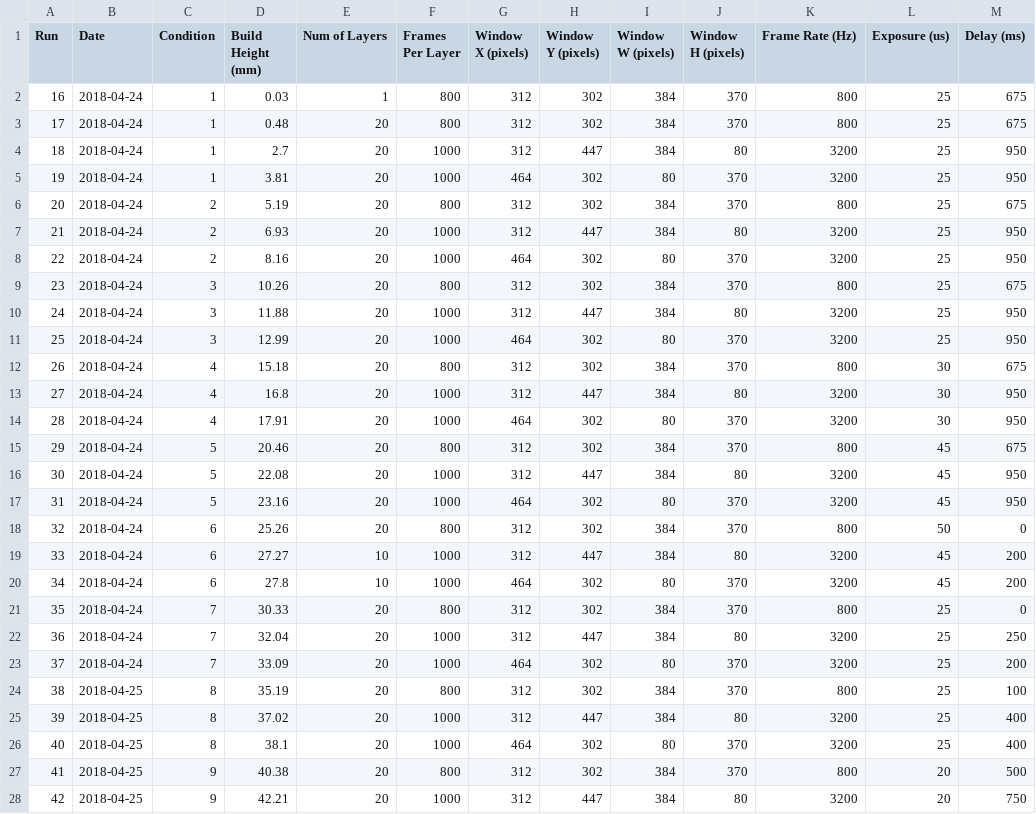
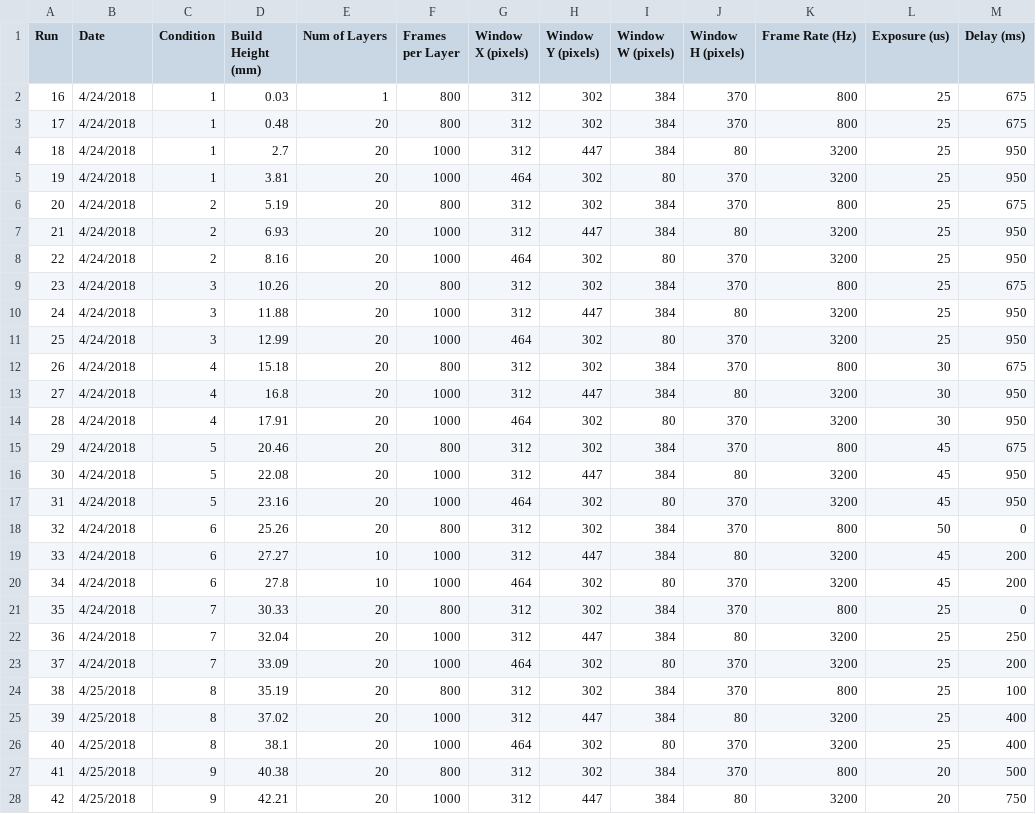
Before and after one commit to milesin3d/IncreaseAMYield, a CSV file: data/raw/runs/runs.csv, drawn as a sheet; only a part is shown; the diff covers the shown part only.

```diff
--- a/data/raw/runs/runs.csv
+++ b/data/raw/runs/runs.csv
@@ -1,28 +1,28 @@
-Run,Date,Condition,Build Height (mm),Num of Layers,Frames Per Layer,Window X (pixels),Window Y (pixels),Window W (pixels),Window H (pixels),Frame Rate (Hz),Exposure (us),Delay (ms)
-16,2018-04-24,1,0.03,1,800,312,302,384,370,800,25,675
-17,2018-04-24,1,0.48,20,800,312,302,384,370,800,25,675
-18,2018-04-24,1,2.7,20,1000,312,447,384,80,3200,25,950
-19,2018-04-24,1,3.81,20,1000,464,302,80,370,3200,25,950
-20,2018-04-24,2,5.19,20,800,312,302,384,370,800,25,675
-21,2018-04-24,2,6.93,20,1000,312,447,384,80,3200,25,950
-22,2018-04-24,2,8.16,20,1000,464,302,80,370,3200,25,950
-23,2018-04-24,3,10.26,20,800,312,302,384,370,800,25,675
-24,2018-04-24,3,11.88,20,1000,312,447,384,80,3200,25,950
-25,2018-04-24,3,12.99,20,1000,464,302,80,370,3200,25,950
-26,2018-04-24,4,15.18,20,800,312,302,384,370,800,30,675
-27,2018-04-24,4,16.8,20,1000,312,447,384,80,3200,30,950
-28,2018-04-24,4,17.91,20,1000,464,302,80,370,3200,30,950
-29,2018-04-24,5,20.46,20,800,312,302,384,370,800,45,675
-30,2018-04-24,5,22.08,20,1000,312,447,384,80,3200,45,950
-31,2018-04-24,5,23.16,20,1000,464,302,80,370,3200,45,950
-32,2018-04-24,6,25.26,20,800,312,302,384,370,800,50,0
-33,2018-04-24,6,27.27,10,1000,312,447,384,80,3200,45,200
-34,2018-04-24,6,27.8,10,1000,464,302,80,370,3200,45,200
-35,2018-04-24,7,30.33,20,800,312,302,384,370,800,25,0
-36,2018-04-24,7,32.04,20,1000,312,447,384,80,3200,25,250
-37,2018-04-24,7,33.09,20,1000,464,302,80,370,3200,25,200
-38,2018-04-25,8,35.19,20,800,312,302,384,370,800,25,100
-39,2018-04-25,8,37.02,20,1000,312,447,384,80,3200,25,400
-40,2018-04-25,8,38.1,20,1000,464,302,80,370,3200,25,400
-41,2018-04-25,9,40.38,20,800,312,302,384,370,800,20,500
-42,2018-04-25,9,42.21,20,1000,312,447,384,80,3200,20,750
+Run,Date,Condition,Build Height (mm),Num of Layers,Frames per Layer,Window X (pixels),Window Y (pixels),Window W (pixels),Window H (pixels),Frame Rate (Hz),Exposure (us),Delay (ms)
+16,4/24/2018,1,0.03,1,800,312,302,384,370,800,25,675
+17,4/24/2018,1,0.48,20,800,312,302,384,370,800,25,675
+18,4/24/2018,1,2.7,20,1000,312,447,384,80,3200,25,950
+19,4/24/2018,1,3.81,20,1000,464,302,80,370,3200,25,950
+20,4/24/2018,2,5.19,20,800,312,302,384,370,800,25,675
+21,4/24/2018,2,6.93,20,1000,312,447,384,80,3200,25,950
+22,4/24/2018,2,8.16,20,1000,464,302,80,370,3200,25,950
+23,4/24/2018,3,10.26,20,800,312,302,384,370,800,25,675
+24,4/24/2018,3,11.88,20,1000,312,447,384,80,3200,25,950
+25,4/24/2018,3,12.99,20,1000,464,302,80,370,3200,25,950
+26,4/24/2018,4,15.18,20,800,312,302,384,370,800,30,675
+27,4/24/2018,4,16.8,20,1000,312,447,384,80,3200,30,950
+28,4/24/2018,4,17.91,20,1000,464,302,80,370,3200,30,950
+29,4/24/2018,5,20.46,20,800,312,302,384,370,800,45,675
+30,4/24/2018,5,22.08,20,1000,312,447,384,80,3200,45,950
+31,4/24/2018,5,23.16,20,1000,464,302,80,370,3200,45,950
+32,4/24/2018,6,25.26,20,800,312,302,384,370,800,50,0
+33,4/24/2018,6,27.27,10,1000,312,447,384,80,3200,45,200
+34,4/24/2018,6,27.8,10,1000,464,302,80,370,3200,45,200
+35,4/24/2018,7,30.33,20,800,312,302,384,370,800,25,0
+36,4/24/2018,7,32.04,20,1000,312,447,384,80,3200,25,250
+37,4/24/2018,7,33.09,20,1000,464,302,80,370,3200,25,200
+38,4/25/2018,8,35.19,20,800,312,302,384,370,800,25,100
+39,4/25/2018,8,37.02,20,1000,312,447,384,80,3200,25,400
+40,4/25/2018,8,38.1,20,1000,464,302,80,370,3200,25,400
+41,4/25/2018,9,40.38,20,800,312,302,384,370,800,20,500
+42,4/25/2018,9,42.21,20,1000,312,447,384,80,3200,20,750
```
Also changed, not shown: 5 edited cells elsewhere in this file, data/raw/mpm/cols/frames_thresh_cols.csv, data/raw/mpm/cols/frames_viz_cols.csv, 1 other file.
